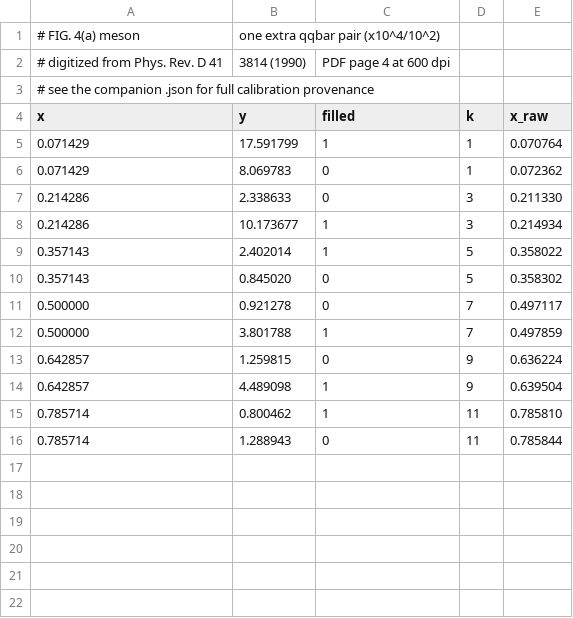
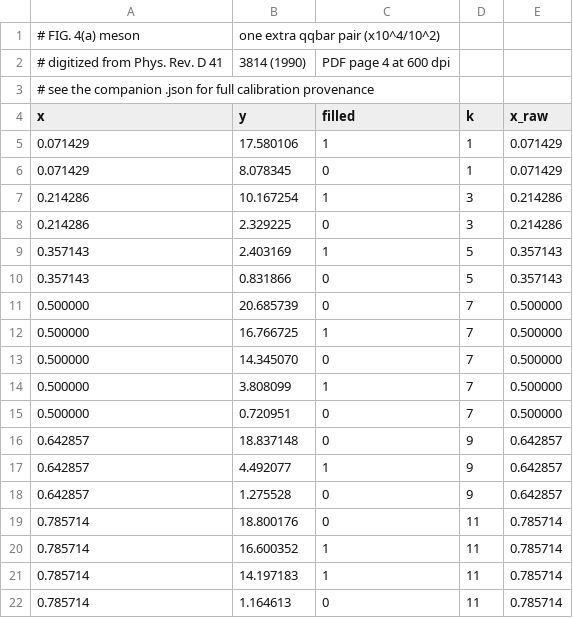
Before and after one commit to hlammiv/dlcq_qcd, a CSV file: refs/digitized/fig4a.csv, drawn as a sheet.

```diff
--- a/refs/digitized/fig4a.csv
+++ b/refs/digitized/fig4a.csv
@@ -4,13 +4,19 @@
 x,y,filled,k,x_raw
-0.071429,17.591799,1,1,0.070764
-0.071429,8.069783,0,1,0.072362
-0.214286,2.338633,0,3,0.211330
-0.214286,10.173677,1,3,0.214934
-0.357143,2.402014,1,5,0.358022
-0.357143,0.845020,0,5,0.358302
-0.500000,0.921278,0,7,0.497117
-0.500000,3.801788,1,7,0.497859
-0.642857,1.259815,0,9,0.636224
-0.642857,4.489098,1,9,0.639504
-0.785714,0.800462,1,11,0.785810
-0.785714,1.288943,0,11,0.785844
+0.071429,17.580106,1,1,0.071429
+0.071429,8.078345,0,1,0.071429
+0.214286,10.167254,1,3,0.214286
+0.214286,2.329225,0,3,0.214286
+0.357143,2.403169,1,5,0.357143
+0.357143,0.831866,0,5,0.357143
+0.500000,20.685739,0,7,0.500000
+0.500000,16.766725,1,7,0.500000
+0.500000,14.345070,0,7,0.500000
+0.500000,3.808099,1,7,0.500000
+0.500000,0.720951,0,7,0.500000
+0.642857,18.837148,0,9,0.642857
+0.642857,4.492077,1,9,0.642857
+0.642857,1.275528,0,9,0.642857
+0.785714,18.800176,0,11,0.785714
+0.785714,16.600352,1,11,0.785714
+0.785714,14.197183,1,11,0.785714
+0.785714,1.164613,0,11,0.785714
```
Also changed, not shown: refs/digitized/fig3b.csv, refs/digitized/fig4b.csv, 26 other files.
